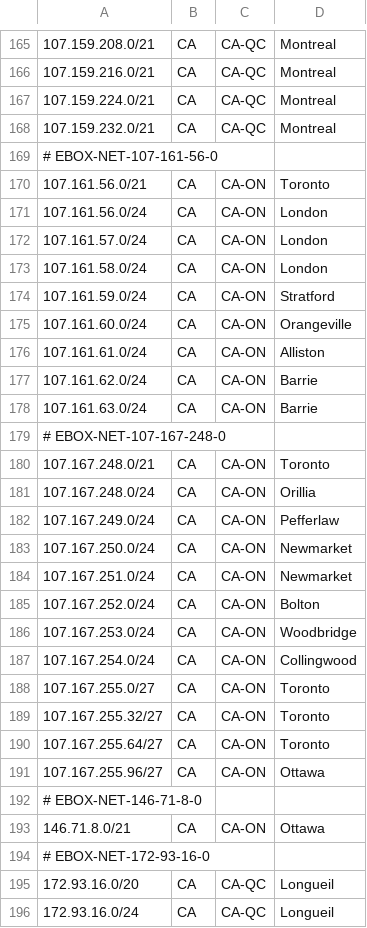
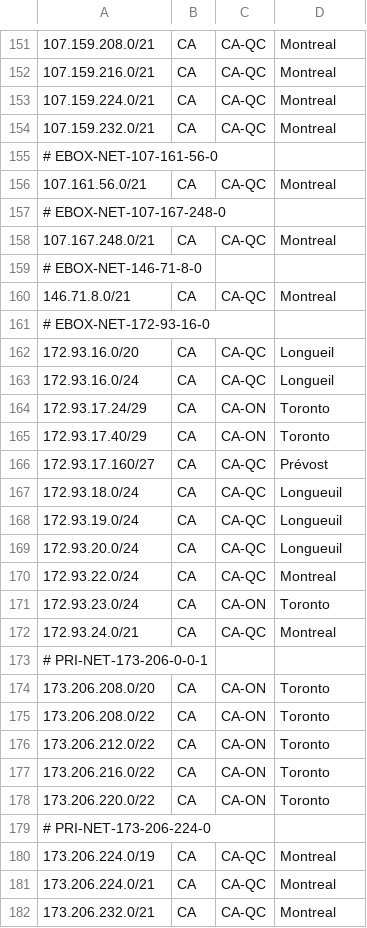
Before and after one commit to ebox-as1403/ebox-as1403.github.io, a CSV file: geofeed.csv, drawn as a sheet; only a part is shown, gaps mark what is left out; the shorter side is filled out with more unchanged rows; the diff covers the shown part only.

Commit message:
Update geofeed.csv

```diff
--- a/geofeed.csv
+++ b/geofeed.csv
@@ -169,26 +155,7 @@
 # EBOX-NET-107-161-56-0
-107.161.56.0/21,CA,CA-ON,Toronto,
-107.161.56.0/24,CA,CA-ON,London,
-107.161.57.0/24,CA,CA-ON,London,
-107.161.58.0/24,CA,CA-ON,London,
-107.161.59.0/24,CA,CA-ON,Stratford,
-107.161.60.0/24,CA,CA-ON,Orangeville,
-107.161.61.0/24,CA,CA-ON,Alliston,
-107.161.62.0/24,CA,CA-ON,Barrie,
-107.161.63.0/24,CA,CA-ON,Barrie,
+107.161.56.0/21,CA,CA-QC,Montreal,
 # EBOX-NET-107-167-248-0
-107.167.248.0/21,CA,CA-ON,Toronto,
-107.167.248.0/24,CA,CA-ON,Orillia,
-107.167.249.0/24,CA,CA-ON,Pefferlaw,
-107.167.250.0/24,CA,CA-ON,Newmarket,
-107.167.251.0/24,CA,CA-ON,Newmarket,
-107.167.252.0/24,CA,CA-ON,Bolton,
-107.167.253.0/24,CA,CA-ON,Woodbridge,
-107.167.254.0/24,CA,CA-ON,Collingwood,
-107.167.255.0/27,CA,CA-ON,Toronto,
-107.167.255.32/27,CA,CA-ON,Toronto,
-107.167.255.64/27,CA,CA-ON,Toronto,
-107.167.255.96/27,CA,CA-ON,Ottawa,
+107.167.248.0/21,CA,CA-QC,Montreal,
 # EBOX-NET-146-71-8-0
-146.71.8.0/21,CA,CA-ON,Ottawa,
+146.71.8.0/21,CA,CA-QC,Montreal,
 # EBOX-NET-172-93-16-0
```
Also changed, not shown: 14 removed rows and 8 edited cells elsewhere in this file.
